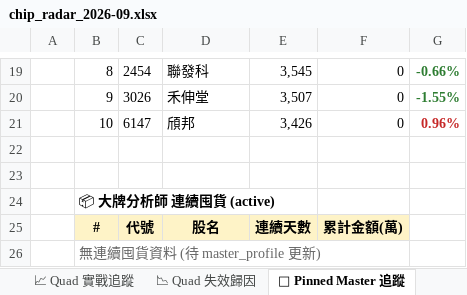
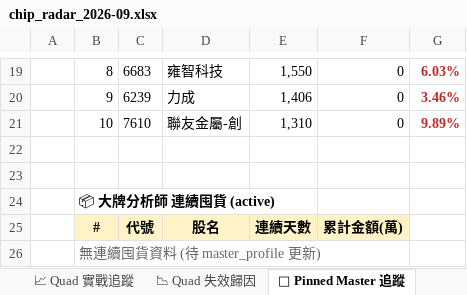
Before and after one commit to EdwardYY1224/CHIP_RADAR_TW, an Excel workbook: data/reports/chip_radar_2026-09.xlsx, sheet 📌 Pinned Master 追蹤, drawn as a sheet; only a part is shown, gaps mark what is left out; values as stored, in another font and other column widths than the file's, no borders; the diff covers the shown part only; the diff names each change by its address in the sheet, - before the commit and + after, or states it on an @@ line.

```diff
--- a/data/reports/chip_radar_2026-09.xlsx (sheet 📌 Pinned Master 追蹤)
+++ b/data/reports/chip_radar_2026-09.xlsx (sheet 📌 Pinned Master 追蹤)
-C19: 2454
+C19: 6683
-D19: 聯發科
+D19: 雍智科技
-E19: 3,545
+E19: 1,550
-G19:G20 text colour: #2E7D32
+G19:G20 text colour: #C62828
-G19: -0.66%
+G19: 6.03%
-C20: 3026
+C20: 6239
-D20: 禾伸堂
+D20: 力成
-E20: 3,507
+E20: 1,406
-G20: -1.55%
+G20: 3.46%
-C21: 6147
+C21: 7610
-D21: 頎邦
+D21: 聯友金屬-創
-E21: 3,426
+E21: 1,310
-G21: 0.96%
+G21: 9.89%
```
Also changed, not shown: 29 edited cells and cell formats elsewhere in this sheet, sheet 📋 今日 Dashboard, sheet 20260917, sheet 📱 手機摘要, other sheet tabs, data/reports/latest.xlsx, 23 other files.
